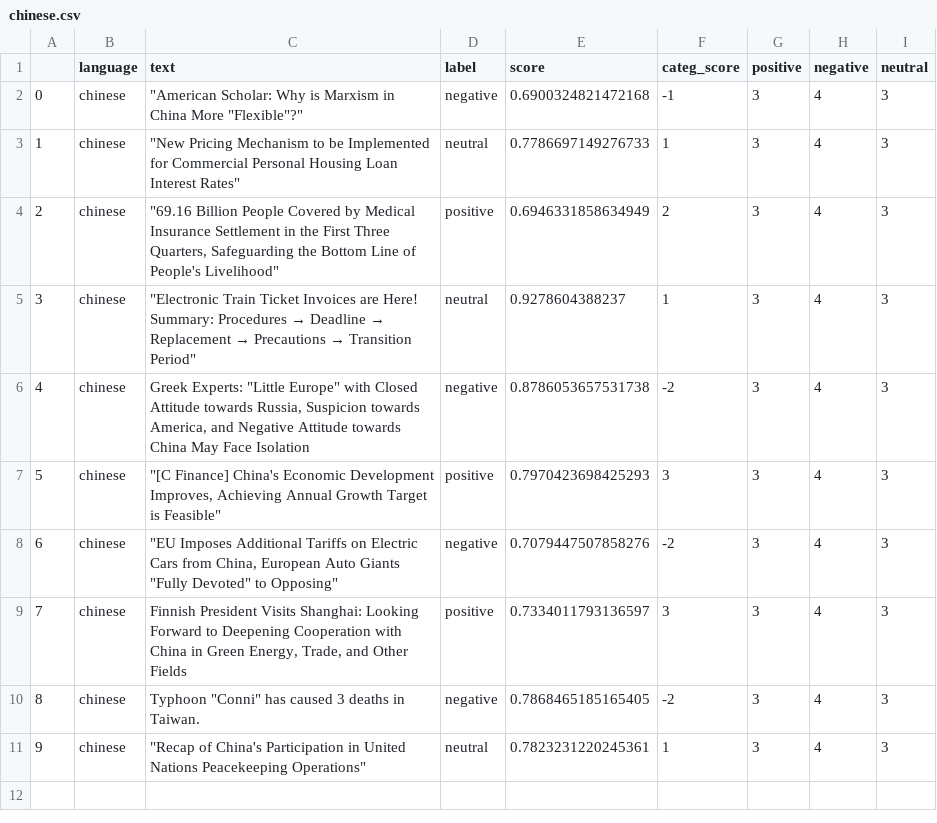
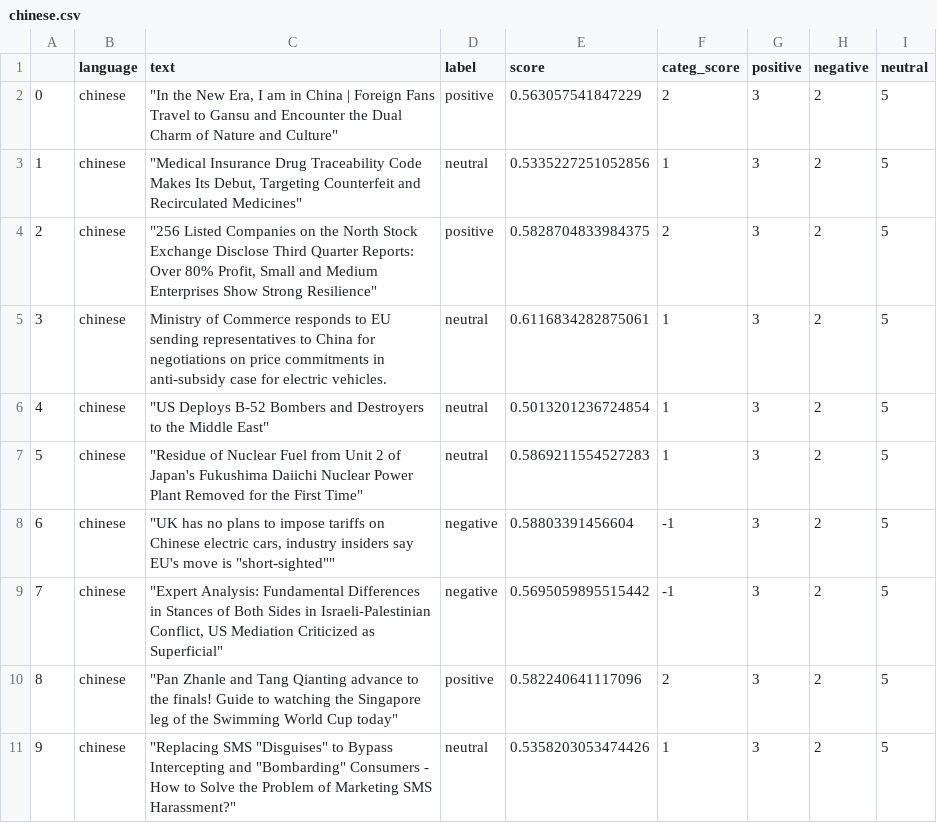
Before and after one commit to mfhan/translatenews, a CSV file: chinese.csv, drawn as a sheet.

```diff
--- a/chinese.csv
+++ b/chinese.csv
@@ -1,11 +1,11 @@
 ,language,text,label,score,categ_score,positive,negative,neutral
-0,chinese,"""American Scholar: Why is Marxism in China More ""Flexible""?""",negative,0.6900324821472168,-1,3,4,3
-1,chinese,"""New Pricing Mechanism to be Implemented for Commercial Personal Housing Loan Interest Rates""",neutral,0.7786697149276733,1,3,4,3
-2,chinese,"""69.16 Billion People Covered by Medical Insurance Settlement in the First Three Quarters, Safeguarding the Bottom Line of People's Livelihood""",positive,0.6946331858634949,2,3,4,3
-3,chinese,"""Electronic Train Ticket Invoices are Here! Summary: Procedures → Deadline → Replacement → Precautions → Transition Period""",neutral,0.9278604388237,1,3,4,3
-4,chinese,"Greek Experts: ""Little Europe"" with Closed Attitude towards Russia, Suspicion towards America, and Negative Attitude towards China May Face Isolation",negative,0.8786053657531738,-2,3,4,3
-5,chinese,"""[C Finance] China's Economic Development Improves, Achieving Annual Growth Target is Feasible""",positive,0.7970423698425293,3,3,4,3
-6,chinese,"""EU Imposes Additional Tariffs on Electric Cars from China, European Auto Giants ""Fully Devoted"" to Opposing""",negative,0.7079447507858276,-2,3,4,3
-7,chinese,"Finnish President Visits Shanghai: Looking Forward to Deepening Cooperation with China in Green Energy, Trade, and Other Fields",positive,0.7334011793136597,3,3,4,3
-8,chinese,"Typhoon ""Conni"" has caused 3 deaths in Taiwan.",negative,0.7868465185165405,-2,3,4,3
-9,chinese,"""Recap of China's Participation in United Nations Peacekeeping Operations""",neutral,0.7823231220245361,1,3,4,3
+0,chinese,"""In the New Era, I am in China | Foreign Fans Travel to Gansu and Encounter the Dual Charm of Nature and Culture""",positive,0.563057541847229,2,3,2,5
+1,chinese,"""Medical Insurance Drug Traceability Code Makes Its Debut, Targeting Counterfeit and Recirculated Medicines""",neutral,0.5335227251052856,1,3,2,5
+2,chinese,"""256 Listed Companies on the North Stock Exchange Disclose Third Quarter Reports: Over 80% Profit, Small and Medium Enterprises Show Strong Resilience""",positive,0.5828704833984375,2,3,2,5
+3,chinese,Ministry of Commerce responds to EU sending representatives to China for negotiations on price commitments in anti-subsidy case for electric vehicles.,neutral,0.6116834282875061,1,3,2,5
+4,chinese,"""US Deploys B-52 Bombers and Destroyers to the Middle East""",neutral,0.5013201236724854,1,3,2,5
+5,chinese,"""Residue of Nuclear Fuel from Unit 2 of Japan's Fukushima Daiichi Nuclear Power Plant Removed for the First Time""",neutral,0.5869211554527283,1,3,2,5
+6,chinese,"""UK has no plans to impose tariffs on Chinese electric cars, industry insiders say EU's move is ""short-sighted""""",negative,0.58803391456604,-1,3,2,5
+7,chinese,"""Expert Analysis: Fundamental Differences in Stances of Both Sides in Israeli-Palestinian Conflict, US Mediation Criticized as Superficial""",negative,0.5695059895515442,-1,3,2,5
+8,chinese,"""Pan Zhanle and Tang Qianting advance to the finals! Guide to watching the Singapore leg of the Swimming World Cup today""",positive,0.582240641117096,2,3,2,5
+9,chinese,"""Replacing SMS ""Disguises"" to Bypass Intercepting and ""Bombarding"" Consumers - How to Solve the Problem of Marketing SMS Harassment?""",neutral,0.5358203053474426,1,3,2,5
```
